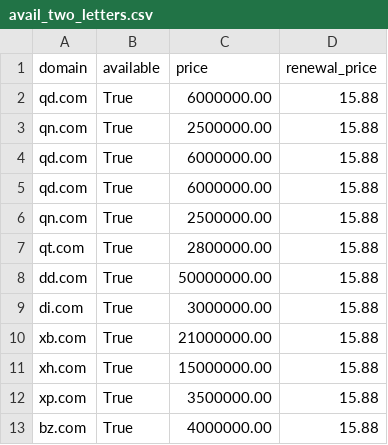
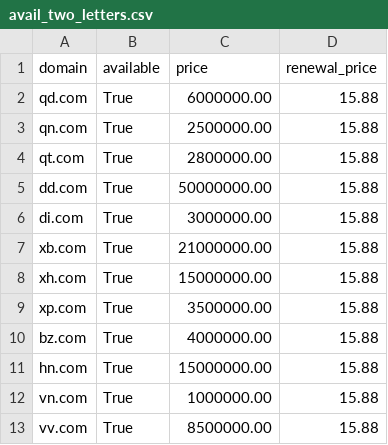
Before and after one commit to karinabao/namecheap-scraper, a CSV file: avail_two_letters.csv, drawn as a sheet; only a part is shown; the shorter side is filled out with more unchanged rows.

Commit message:
Update avail_two_letters.csv

```diff
--- a/avail_two_letters.csv
+++ b/avail_two_letters.csv
@@ -3,5 +3,2 @@ qd.com,True,6000000.00,15.88
 qn.com,True,2500000.00,15.88
-qd.com,True,6000000.00,15.88
-qd.com,True,6000000.00,15.88
-qn.com,True,2500000.00,15.88
 qt.com,True,2800000.00,15.88
```
